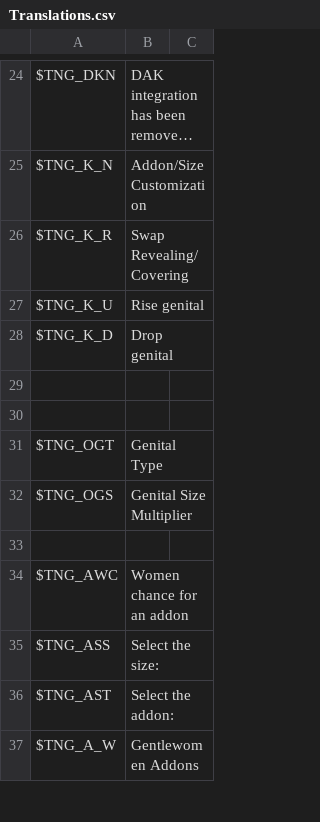
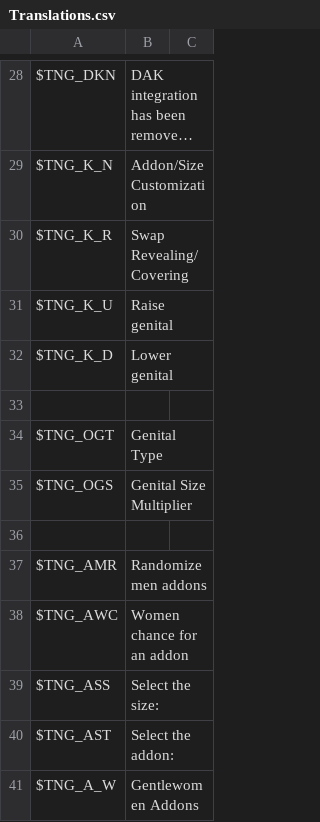
Before and after one commit to ModiLogist/TheNewGentleman, a CSV file: mod/Translations.csv, drawn as a sheet; only a part is shown, gaps mark what is left out; long unchanged cells end in …; the diff covers the shown part only.

Commit message:
Updated mod files: Two new addons, an addon for no genitalia for race, updates required for changes in the dll and esp in the MCM menu, updated translations

```diff
--- a/mod/Translations.csv
+++ b/mod/Translations.csv
@@ -26,5 +30,4 @@ $TNG_K_N,Addon/Size Customization,
 $TNG_K_R,Swap Revealing/Covering,
-$TNG_K_U,Rise genital,
-$TNG_K_D,Drop genital,
-,,
+$TNG_K_U,Raise genital,
+$TNG_K_D,Lower genital,
 ,,
@@ -33,2 +36,3 @@ $TNG_OGS,Genital Size Multiplier,
 ,,
+$TNG_AMR,Randomize men addons,
 $TNG_AWC,Women chance for an addon,
```
Also changed, not shown: 13 added rows and 2 edited cells elsewhere in this file, 5 other files.
